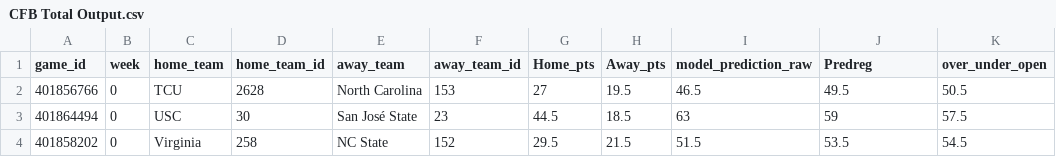
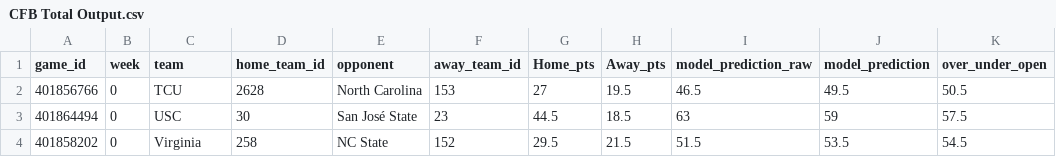
Before and after one commit to trashduty/trash-schedule, a CSV file: CFB Total Output.csv, drawn as a sheet; only a part is shown; the diff names each change by its address in the sheet, - before the commit and + after, or states it on an @@ line.

Commit message:
Add files via upload

```diff
--- a/CFB Total Output.csv
+++ b/CFB Total Output.csv
-C1: home_team
+C1: team
-E1: away_team
+E1: opponent
-J1: Predreg
+J1: model_prediction
```
